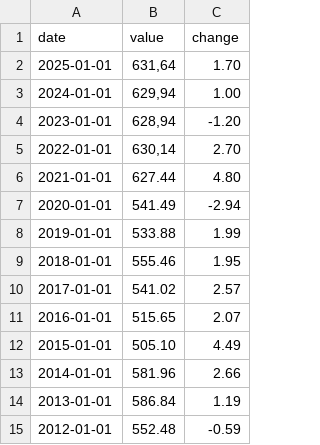
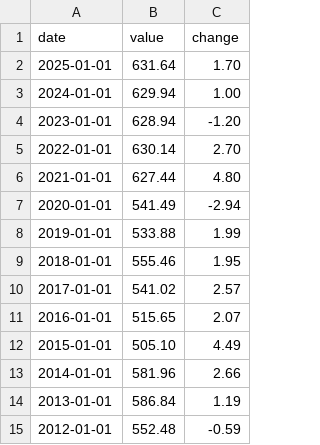
Before and after one commit to Nathanotal/ScalableMachineLearning, a CSV file: Projekt/feature_pipeline/data/historicalGDP.csv, drawn as a sheet.

Commit message:
feature pipeline fully working

```diff
--- a/Projekt/feature_pipeline/data/historicalGDP.csv
+++ b/Projekt/feature_pipeline/data/historicalGDP.csv
@@ -1,6 +1,6 @@
 date;value;change
-2025-01-01;631,64;1.70
-2024-01-01;629,94;1.00
-2023-01-01;628,94;-1.20
-2022-01-01;630,14;2.70
+2025-01-01;631.64;1.70
+2024-01-01;629.94;1.00
+2023-01-01;628.94;-1.20
+2022-01-01;630.14;2.70
 2021-01-01;627.44;4.80
```
Also changed, not shown: 4 other files.
